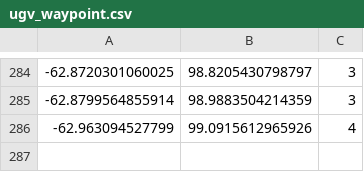
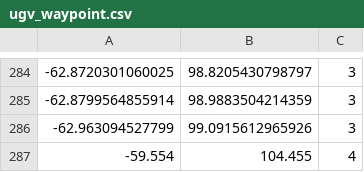
Before and after one commit to imhyeonwoo/AutonomousSystemPlatform, a CSV file: ws_ugv_control/src/ugv_controller/data/ugv_waypoint.csv, drawn as a sheet; only a part is shown, gaps mark what is left out.

```diff
--- a/ws_ugv_control/src/ugv_controller/data/ugv_waypoint.csv
+++ b/ws_ugv_control/src/ugv_controller/data/ugv_waypoint.csv
@@ -285,2 +285,3 @@
 -62.8799564855914,98.9883504214359,3
--62.963094527799,99.0915612965926,4
+-62.963094527799,99.0915612965926,3
+-59.554, 104.455, 4
```
Also changed, not shown: 1 other file.
